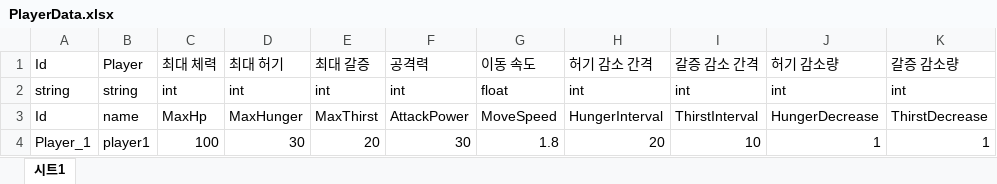
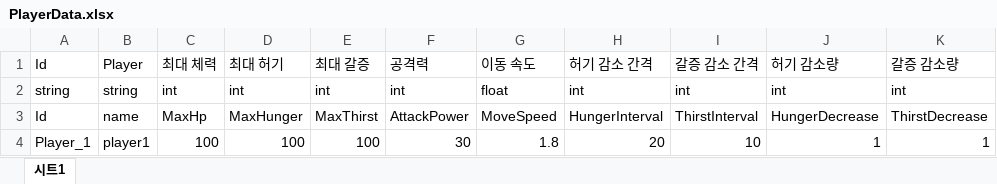
Before and after one commit to MinHyeo/JagalchiHang, an Excel workbook: JsonConverter/ExcelFiles/PlayerData.xlsx, sheet 시트1, drawn as a sheet; only a part is shown; values as stored, in another font and other column widths than the file's, no borders; the diff names each change by its address in the sheet, - before the commit and + after, or states it on an @@ line.

```diff
--- a/JsonConverter/ExcelFiles/PlayerData.xlsx (sheet 시트1)
+++ b/JsonConverter/ExcelFiles/PlayerData.xlsx (sheet 시트1)
-D4: 30
+D4: 100
-E4: 20
+E4: 100
```
Also changed, not shown: JsonConverter/ExcelFiles/ItemData.xlsx, 3 other files.
